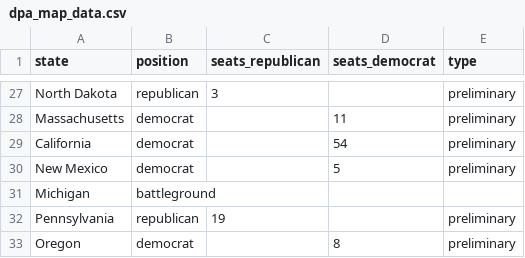
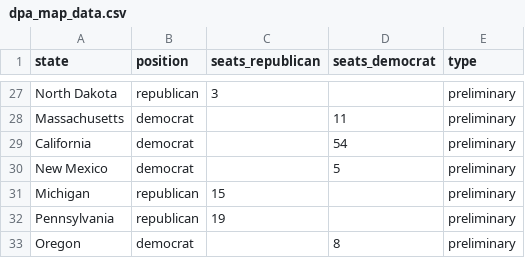
Before and after one commit to tomvaillant/dpa-api-us-wahl, a CSV file: dpa_map_data.csv, drawn as a sheet; only a part is shown, gaps mark what is left out.

```diff
--- a/dpa_map_data.csv
+++ b/dpa_map_data.csv
@@ -30,3 +30,3 @@ California,democrat,,54,preliminary
 New Mexico,democrat,,5,preliminary
-Michigan,battleground,,,
+Michigan,republican,15,,preliminary
 Pennsylvania,republican,19,,preliminary
```
Also changed, not shown: 1 other file.
